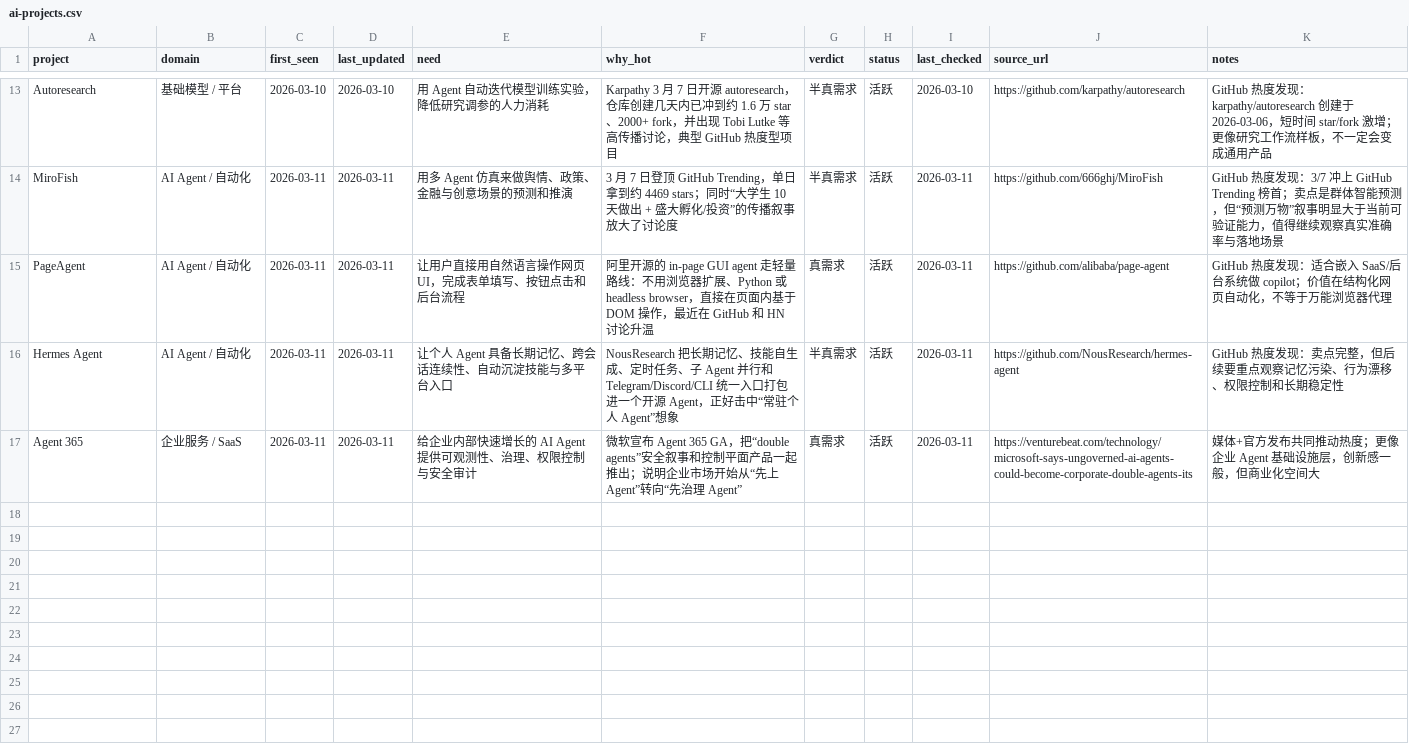
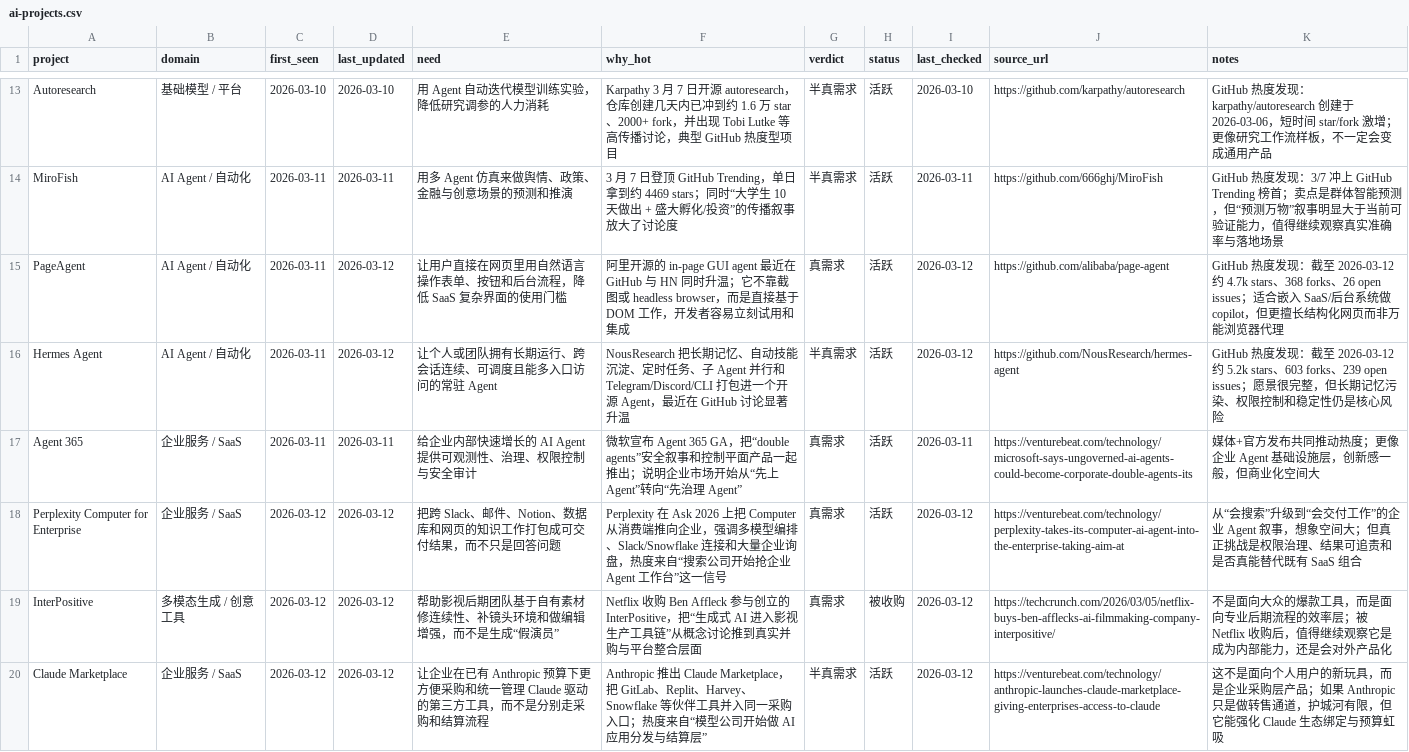
Before and after one commit to KuumaSan/AIProducts, a CSV file: tracking/ai-projects.csv, drawn as a sheet; only a part is shown, gaps mark what is left out.

Commit message:
Daily AI tracker update 2026-03-12

```diff
--- a/tracking/ai-projects.csv
+++ b/tracking/ai-projects.csv
@@ -14,4 +14,7 @@ Autoresearch,基础模型 / 平台,2026-03-10,2026-03-10,用 Agent 自动迭代
 MiroFish,AI Agent / 自动化,2026-03-11,2026-03-11,用多 Agent 仿真来做舆情、政策、金融与创意场景的预测和推演,3 月 7 日登顶 GitHub Trending，单日拿到约 4469 stars；同时“大学生 10 天做出 + 盛大孵化/投资”的传播叙事放大了讨论度,半真需求,活跃,2026-03-11,https://github.com/666ghj/MiroFish,GitHub 热度发现：3/7 冲上 GitHub Trending 榜首；卖点是群体智能预测，但“预测万物”叙事明显大于当前可验证能力，值得继续观察真实准确率与落地场景
-PageAgent,AI Agent / 自动化,2026-03-11,2026-03-11,让用户直接用自然语言操作网页 UI，完成表单填写、按钮点击和后台流程,阿里开源的 in-page GUI agent 走轻量路线：不用浏览器扩展、Python 或 headless browser，直接在页面内基于 DOM 操作，最近在 GitHub 和 HN 讨论升温,真需求,活跃,2026-03-11,https://github.com/alibaba/page-agent,GitHub 热度发现：适合嵌入 SaaS/后台系统做 copilot；价值在结构化网页自动化，不等于万能浏览器代理
-Hermes Agent,AI Agent / 自动化,2026-03-11,2026-03-11,让个人 Agent 具备长期记忆、跨会话连续性、自动沉淀技能与多平台入口,NousResearch 把长期记忆、技能自生成、定时任务、子 Agent 并行和 Telegram/Discord/CLI 统一入口打包进一个开源 Agent，正好击中“常驻个人 Agent”想象,半真需求,活跃,2026-03-11,https://github.com/NousResearch/hermes-agent,GitHub 热度发现：卖点完整，但后续要重点观察记忆污染、行为漂移、权限控制和长期稳定性
+PageAgent,AI Agent / 自动化,2026-03-11,2026-03-12,让用户直接在网页里用自然语言操作表单、按钮和后台流程，降低 SaaS 复杂界面的使用门槛,阿里开源的 in-page GUI agent 最近在 GitHub 与 HN 同时升温；它不靠截图或 headless browser，而是直接基于 DOM 工作，开发者容易立刻试用和集成,真需求,活跃,2026-03-12,https://github.com/alibaba/page-agent,GitHub 热度发现：截至 2026-03-12 约 4.7k stars、368 forks、26 open issues；适合嵌入 SaaS/后台系统做 copilot，但更擅长结构化网页而非万能浏览器代理
+Hermes Agent,AI Agent / 自动化,2026-03-11,2026-03-12,让个人或团队拥有长期运行、跨会话连续、可调度且能多入口访问的常驻 Agent,NousResearch 把长期记忆、自动技能沉淀、定时任务、子 Agent 并行和 Telegram/Discord/CLI 打包进一个开源 Agent，最近在 GitHub 讨论显著升温,半真需求,活跃,2026-03-12,https://github.com/NousResearch/hermes-agent,GitHub 热度发现：截至 2026-03-12 约 5.2k stars、603 forks、239 open issues；愿景很完整，但长期记忆污染、权限控制和稳定性仍是核心风险
 Agent 365,企业服务 / SaaS,2026-03-11,2026-03-11,给企业内部快速增长的 AI Agent 提供可观测性、治理、权限控制与安全审计,微软宣布 Agent 365 GA，把“double agents”安全叙事和控制平面产品一起推出；说明企业市场开始从“先上 Agent”转向“先治理 Agent”,真需求,活跃,2026-03-11,https://venturebeat.com/technology/microsoft-says-ungoverned-ai-agents-could-become-corporate-double-agents-its,媒体+官方发布共同推动热度；更像企业 Agent 基础设施层，创新感一般，但商业化空间大
+Perplexity Computer for Enterprise,企业服务 / SaaS,2026-03-12,2026-03-12,把跨 Slack、邮件、Notion、数据库和网页的知识工作打包成可交付结果，而不只是回答问题,Perplexity 在 Ask 2026 上把 Computer 从消费端推向企业，强调多模型编排、Slack/Snowflake 连接和大量企业询盘，热度来自“搜索公司开始抢企业 Agent 工作台”这一信号,真需求,活跃,2026-03-12,https://venturebeat.com/technology/perplexity-takes-its-computer-ai-agent-into-the-enterprise-taking-aim-at,从“会搜索”升级到“会交付工作”的企业 Agent 叙事，想象空间大；但真正挑战是权限治理、结果可追责和是否真能替代既有 SaaS 组合
+InterPositive,多模态生成 / 创意工具,2026-03-12,2026-03-12,帮助影视后期团队基于自有素材修连续性、补镜头环境和做编辑增强，而不是生成“假演员”,Netflix 收购 Ben Affleck 参与创立的 InterPositive，把“生成式 AI 进入影视生产工具链”从概念讨论推到真实并购与平台整合层面,真需求,被收购,2026-03-12,https://techcrunch.com/2026/03/05/netflix-buys-ben-afflecks-ai-filmmaking-company-interpositive/,不是面向大众的爆款工具，而是面向专业后期流程的效率层；被 Netflix 收购后，值得继续观察它是成为内部能力，还是会对外产品化
+Claude Marketplace,企业服务 / SaaS,2026-03-12,2026-03-12,让企业在已有 Anthropic 预算下更方便采购和统一管理 Claude 驱动的第三方工具，而不是分别走采购和结算流程,Anthropic 推出 Claude Marketplace，把 GitLab、Replit、Harvey、Snowflake 等伙伴工具并入同一采购入口；热度来自“模型公司开始做 AI 应用分发与结算层”,半真需求,活跃,2026-03-12,https://venturebeat.com/technology/anthropic-launches-claude-marketplace-giving-enterprises-access-to-claude,这不是面向个人用户的新玩具，而是企业采购层产品；如果 Anthropic 只是做转售通道，护城河有限，但它能强化 Claude 生态绑定与预算虹吸
```
